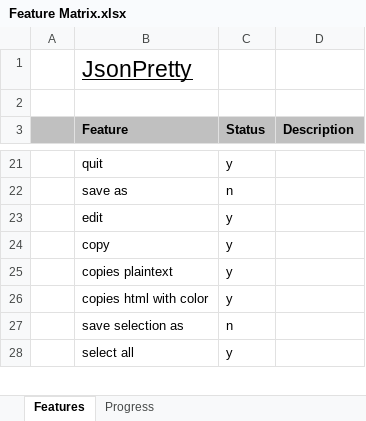
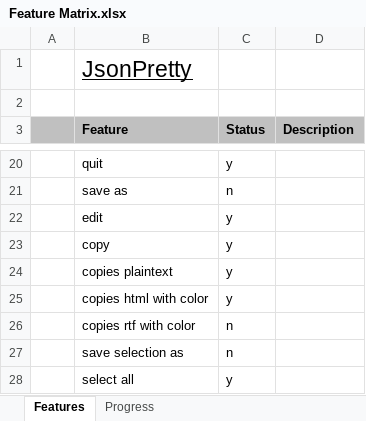
Before and after one commit to andy-goryachev/JsonPretty, an Excel workbook: Feature Matrix.xlsx, sheet Features, drawn as a sheet; only a part is shown, gaps mark what is left out; values as stored, in another font and other column widths than the file's, no borders; conditional formats not drawn; the diff covers the shown part only; the diff names each change by its address in the sheet, - before the commit and + after, or states it on an @@ line.

```diff
--- a/Feature Matrix.xlsx (sheet Features)
+++ b/Feature Matrix.xlsx (sheet Features)
+row 26:  | copies rtf with color | n
```
Also changed, not shown: 5 added rows, 1 removed row, 4 edited cells and cell formats elsewhere in this sheet, sheet Progress, formulas that keep their value, charts or pictures, 2 other files.
